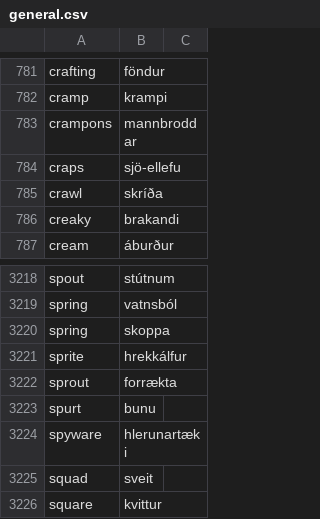
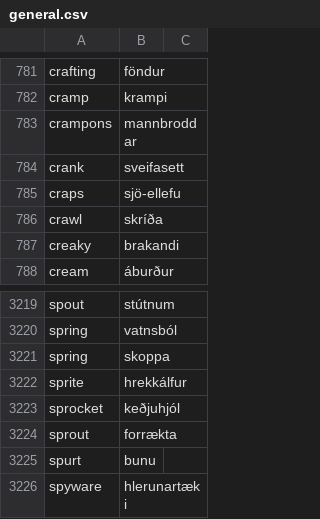
Before and after one commit to judyfong/dictionary, a CSV file: general.csv, drawn as a sheet; only a part is shown, gaps mark what is left out; the shorter side is filled out with more unchanged rows; the diff names each change by its address in the sheet, - before the commit and + after, or states it on an @@ line.

Commit message:
Update general.csv

```diff
--- a/general.csv
+++ b/general.csv
+row 784: crank | sveifasett
+row 3223: sprocket | keðjuhjól
```
